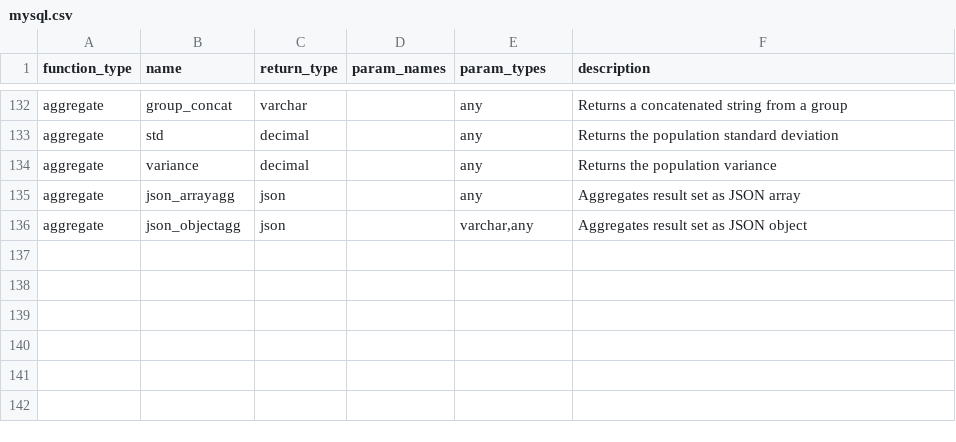
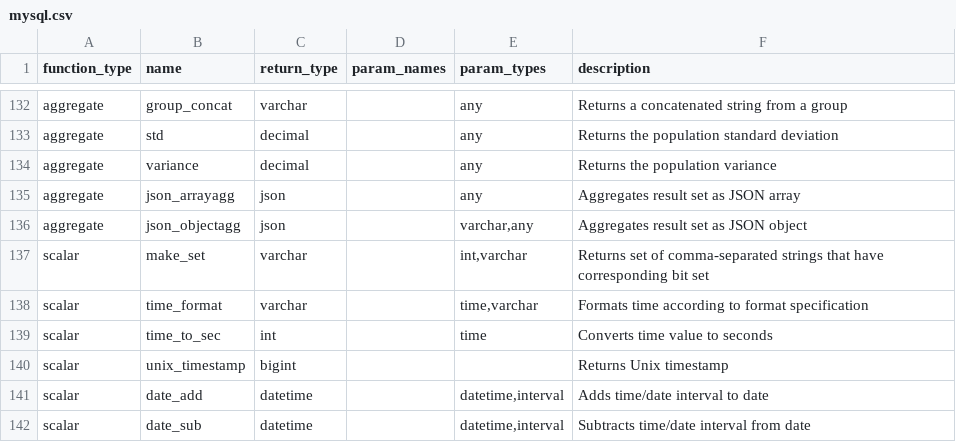
Before and after one commit to kubeworkz/legible, a CSV file: wren-engine/ibis-server/resources/function_list/mysql.csv, drawn as a sheet; only a part is shown, gaps mark what is left out.

Commit message:
chore: update wren-engine

```diff
--- a/wren-engine/ibis-server/resources/function_list/mysql.csv
+++ b/wren-engine/ibis-server/resources/function_list/mysql.csv
@@ -136 +136,7 @@ aggregate,json_arrayagg,json,,"any","Aggregates result set as JSON array"
 aggregate,json_objectagg,json,,"varchar,any","Aggregates result set as JSON object"
+scalar,make_set,varchar,,"int,varchar","Returns set of comma-separated strings that have corresponding bit set"
+scalar,time_format,varchar,,"time,varchar","Formats time according to format specification"
+scalar,time_to_sec,int,,"time","Converts time value to seconds"
+scalar,unix_timestamp,bigint,,,"Returns Unix timestamp"
+scalar,date_add,datetime,,"datetime,interval","Adds time/date interval to date"
+scalar,date_sub,datetime,,"datetime,interval","Subtracts time/date interval from date"
```
Also changed, not shown: wren-engine/ibis-server/resources/white_function_list/mysql.csv, 41 other files.
